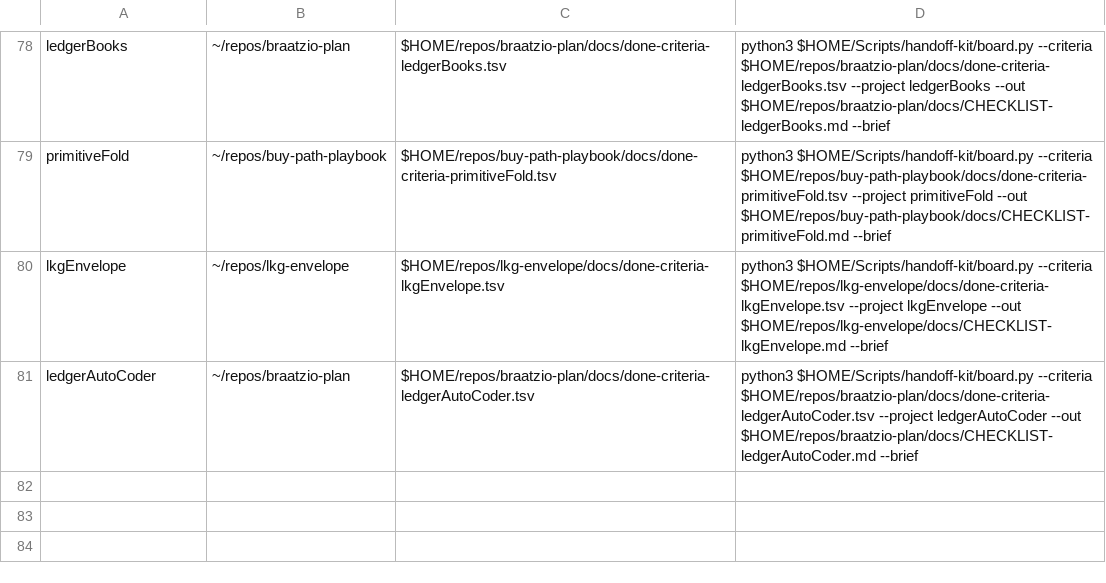
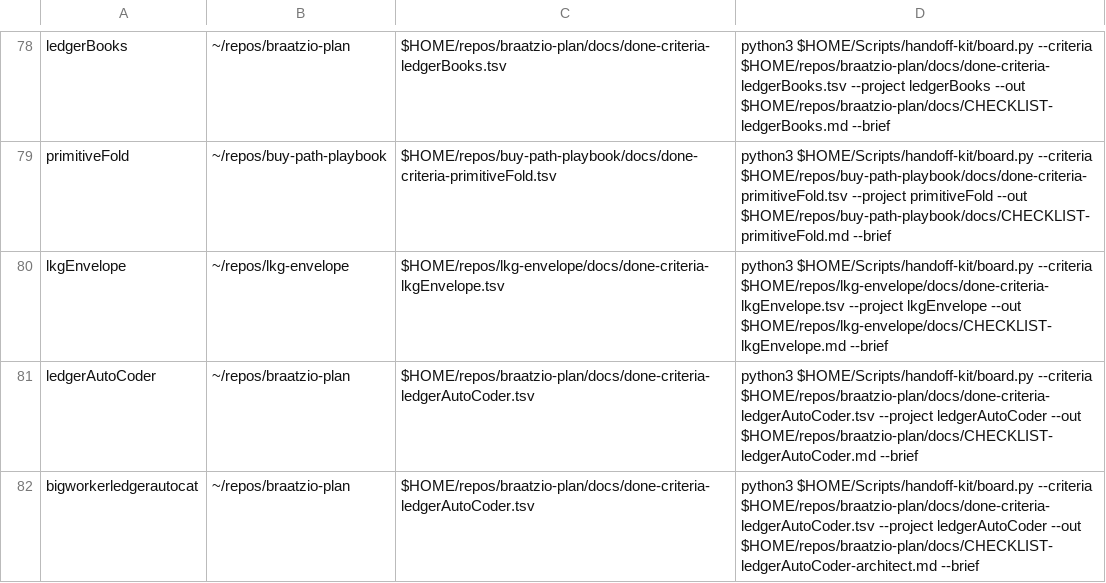
Before and after one commit to jasoncbraatz/darwin-mac-ops, a TSV file: project-charters.tsv, drawn as a sheet; only a part is shown, gaps mark what is left out.

```diff
--- a/project-charters.tsv
+++ b/project-charters.tsv
@@ -81 +81,2 @@ lkgEnvelope	~/repos/lkg-envelope	$HOME/repos/lkg-envelope/docs/done-criteria-lkg
 ledgerAutoCoder	~/repos/braatzio-plan	$HOME/repos/braatzio-plan/docs/done-criteria-ledgerAutoCoder.tsv	python3 $HOME/Scripts/handoff-kit/board.py --criteria $HOME/repos/braatzio-plan/docs/done-criteria-ledgerAutoCoder.tsv --project ledgerAutoCoder --out $HOME/repos/braatzio-plan/docs/CHECKLIST-ledgerAutoCoder.md --brief
+bigworkerledgerautocat	~/repos/braatzio-plan	$HOME/repos/braatzio-plan/docs/done-criteria-ledgerAutoCoder.tsv	python3 $HOME/Scripts/handoff-kit/board.py --criteria $HOME/repos/braatzio-plan/docs/done-criteria-ledgerAutoCoder.tsv --project ledgerAutoCoder --out $HOME/repos/braatzio-plan/docs/CHECKLIST-ledgerAutoCoder-architect.md --brief
```
